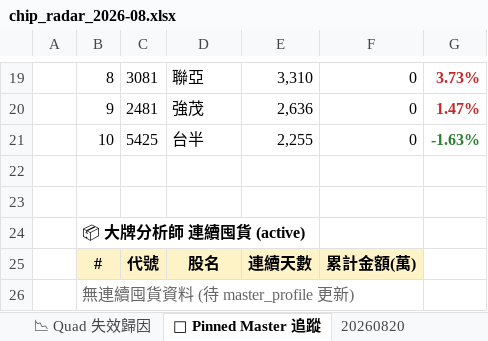
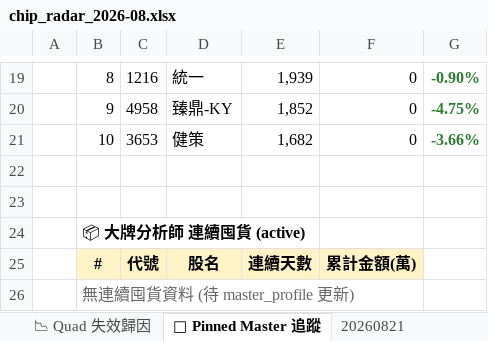
Before and after one commit to DRwillychiu/CHIP_RADAR_TW, an Excel workbook: data/reports/chip_radar_2026-08.xlsx, sheet 📌 Pinned Master 追蹤, drawn as a sheet; only a part is shown, gaps mark what is left out; values as stored, in another font and other column widths than the file's, no borders; the diff covers the shown part only; the diff names each change by its address in the sheet, - before the commit and + after, or states it on an @@ line.

```diff
--- a/data/reports/chip_radar_2026-08.xlsx (sheet 📌 Pinned Master 追蹤)
+++ b/data/reports/chip_radar_2026-08.xlsx (sheet 📌 Pinned Master 追蹤)
+sheet tab: 20260821
-C19: 3081
+C19: 1216
-D19: 聯亞
+D19: 統一
-E19: 3,310
+E19: 1,939
-G19:G20 text colour: #C62828
+G19:G20 text colour: #2E7D32
-G19: 3.73%
+G19: -0.90%
-C20: 2481
+C20: 4958
-D20: 強茂
+D20: 臻鼎-KY
-E20: 2,636
+E20: 1,852
-G20: 1.47%
+G20: -4.75%
-C21: 5425
+C21: 3653
-D21: 台半
+D21: 健策
-E21: 2,255
+E21: 1,682
-G21: -1.63%
+G21: -3.66%
```
Also changed, not shown: 29 edited cells and cell formats elsewhere in this sheet, sheet 📋 今日 Dashboard, sheet 20260820, sheet 📉 Quad 失效歸因, sheet 📱 手機摘要, sheet 📈 Quad 實戰追蹤, data/reports/latest.xlsx, 20 other files.
